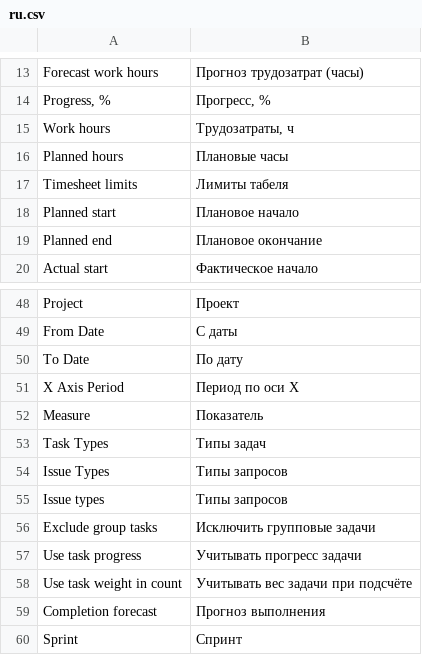
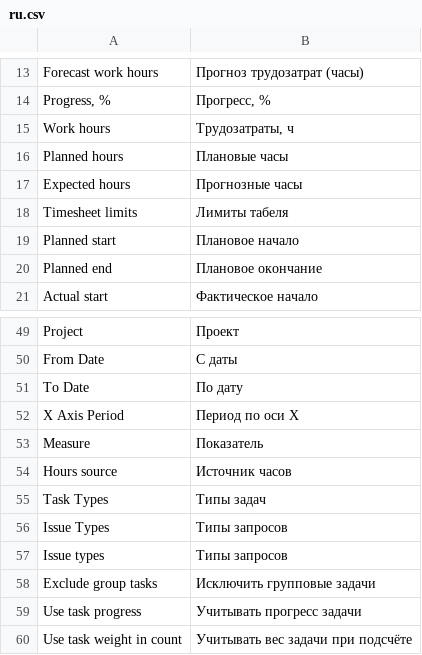
Before and after one commit to Dinext-pro/dinext-project-tasks-gantt, a CSV file: dinext_project_tasks_gantt/translations/ru.csv, drawn as a sheet; only a part is shown, gaps mark what is left out; the shorter side is filled out with more unchanged rows.

Commit message:
feat: introduce hours source selection for Task Epic Burndown report
Enhance the Task Epic Burndown report by adding a new field for selecting the hours source, allowing users to choose between "Planned hours" and "Expected hours". Update the report execution logic to utilize the selected hours source, ensuring accurate calculations based on user preference. Additionally, modify translations to include the new hours source option, improving the report's usability and clarity.

```diff
--- a/dinext_project_tasks_gantt/translations/ru.csv
+++ b/dinext_project_tasks_gantt/translations/ru.csv
@@ -16,2 +16,3 @@
 "Planned hours","Плановые часы",""
+"Expected hours","Прогнозные часы",""
 "Timesheet limits","Лимиты табеля",""
@@ -52,2 +53,3 @@
 "Measure","Показатель",""
+"Hours source","Источник часов",""
 "Task Types","Типы задач",""
```
Also changed, not shown: 4 other files.
